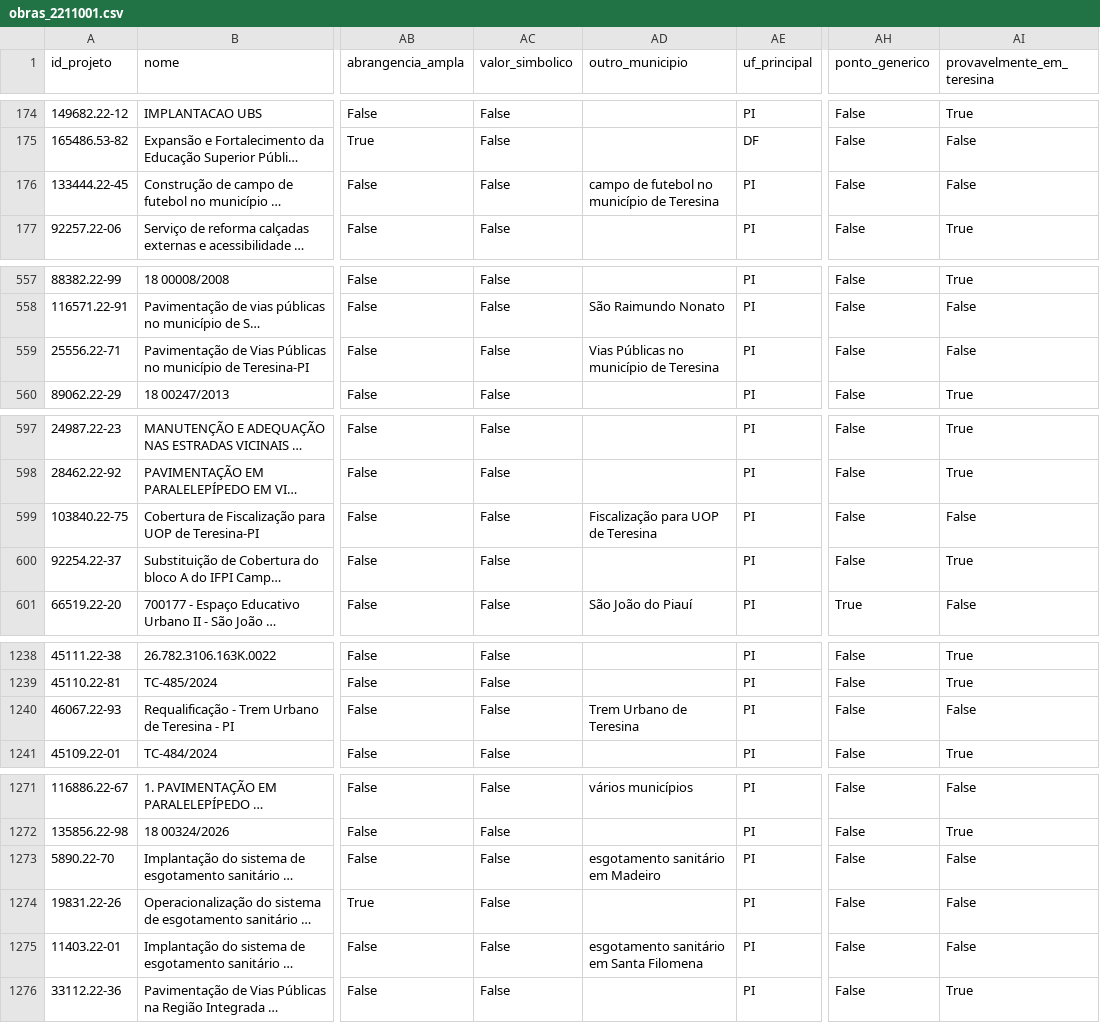
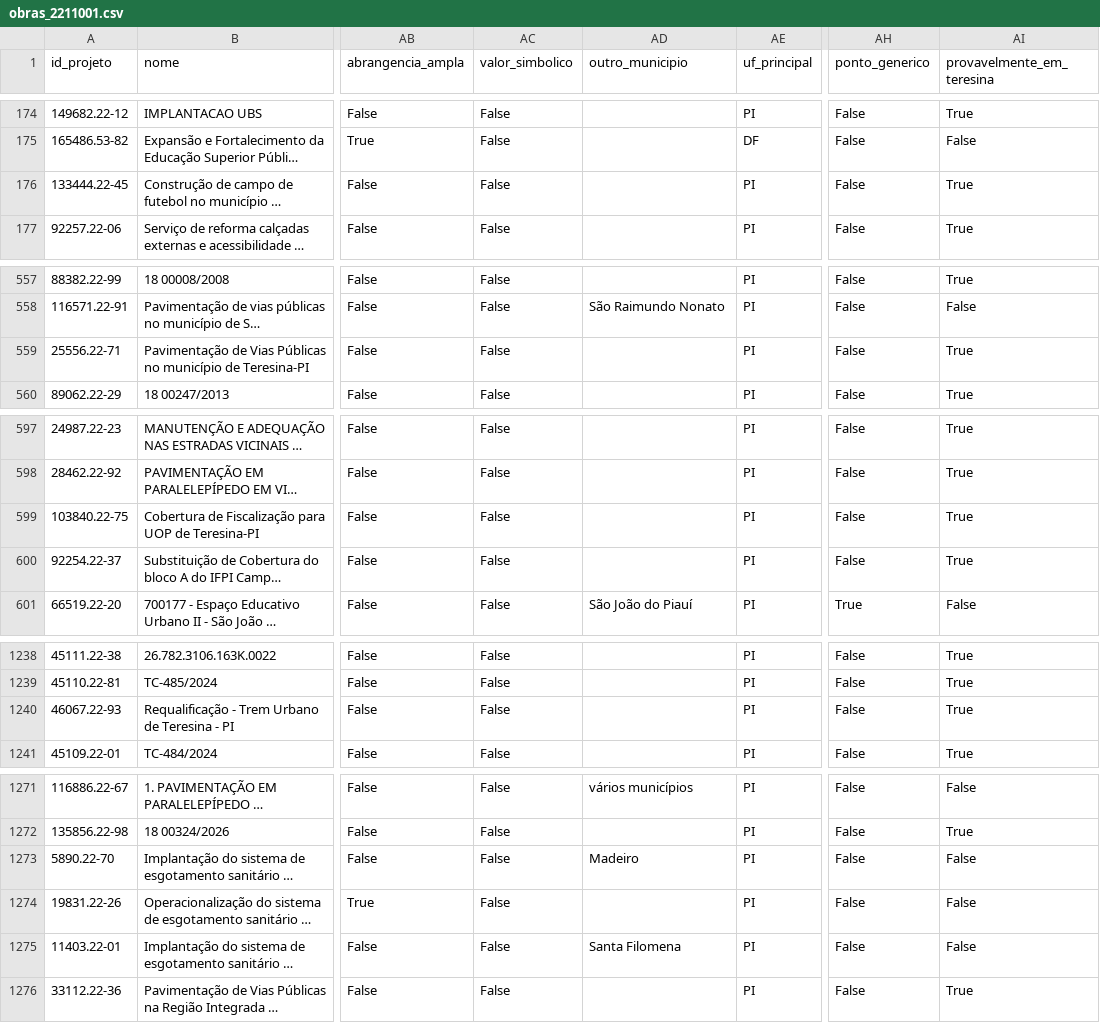
Before and after one commit to santosmiqueias/obras-teresina, a CSV file: data/obras_2211001.csv, drawn as a sheet; only a part is shown, gaps mark what is left out; long unchanged cells end in …; the diff covers the shown part only; the diff names each change by its address in the sheet, - before the commit and + after, or states it on an @@ line.

```diff
--- a/data/obras_2211001.csv
+++ b/data/obras_2211001.csv
-AD176 (outro_municipio): campo de futebol no município de Teresina
+AD176 (outro_municipio): (empty)
-AI176 (provavelmente_em_teresina): False
+AI176 (provavelmente_em_teresina): True
-AD559 (outro_municipio): Vias Públicas no município de Teresina
+AD559 (outro_municipio): (empty)
-AI559 (provavelmente_em_teresina): False
+AI559 (provavelmente_em_teresina): True
-AD599 (outro_municipio): Fiscalização para UOP de Teresina
+AD599 (outro_municipio): (empty)
-AI599 (provavelmente_em_teresina): False
+AI599 (provavelmente_em_teresina): True
-AD1240 (outro_municipio): Trem Urbano de Teresina
+AD1240 (outro_municipio): (empty)
-AI1240 (provavelmente_em_teresina): False
+AI1240 (provavelmente_em_teresina): True
-AD1273 (outro_municipio): esgotamento sanitário em Madeiro
+AD1273 (outro_municipio): Madeiro
-AD1275 (outro_municipio): esgotamento sanitário em Santa Filomena
+AD1275 (outro_municipio): Santa Filomena
```
Also changed, not shown: 17 edited cells elsewhere in this file, 28 other files.
